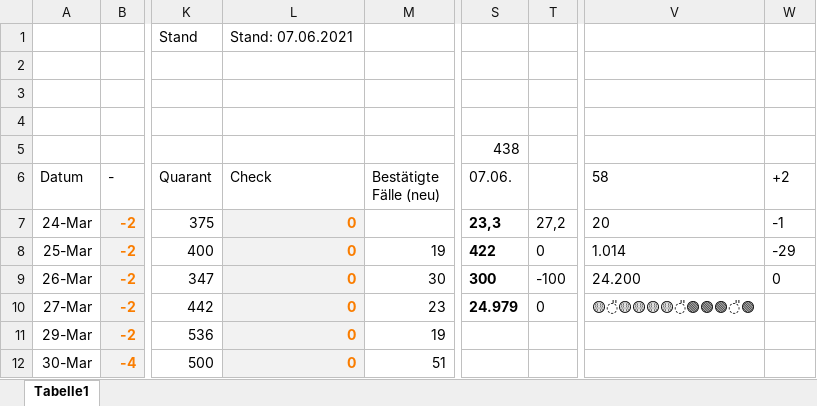
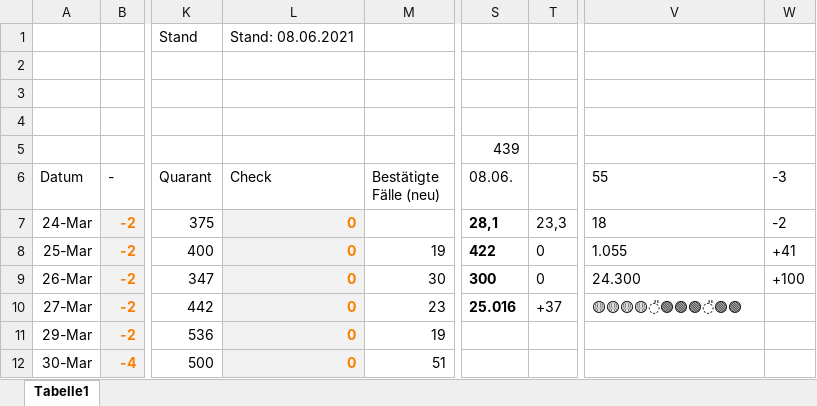
Before and after one commit to dirkschreib/Covid19DUS, an Excel workbook: Covid19DUS.xlsx, sheet Tabelle1, drawn as a sheet; only a part is shown, gaps mark what is left out; values as stored, in another font and other column widths than the file's, no borders; charts and pictures and table styles not drawn; the diff covers the shown part only; the diff names each change by its address in the sheet, - before the commit and + after, or states it on an @@ line.

Commit message:
Stand: 07.06.2021

```diff
--- a/Covid19DUS.xlsx (sheet Tabelle1)
+++ b/Covid19DUS.xlsx (sheet Tabelle1)
-L1 (Check): Stand: 07.06.2021
+L1 (Check): Stand: 08.06.2021
-S5 (08.06.): 438
+S5 (08.06.): 439
-S6: 07.06.
+S6: 08.06.
-V6: 58
+V6: 55
-W6: +2
+W6: -3
-S7 (08.06.): 23,3
+S7 (08.06.): 28,1
-T7: 27,2
+T7: 23,3
-V7 (55): 20
+V7 (55): 18
-W7 (-3): -1
+W7 (-3): -2
-V8 (55): 1.014
+V8 (55): 1.055
-W8 (-3): -29
+W8 (-3): +41
-T9: -100
+T9: 0
-V9 (55): 24.200
+V9 (55): 24.300
-W9 (-3): 0
+W9 (-3): +100
-S10 (08.06.): 24.979
+S10 (08.06.): 25.016
-T10: 0
+T10: +37
-V10 (55): 🟡̎🟡🟡🟡🟡̎🟢🟢🟢̎🟢
+V10 (55): 🟡🟡🟡🟡̎🟢🟢🟢̎🟢🟢
```
Also changed, not shown: 1 added row and 4 edited cells elsewhere in this sheet, charts or pictures, 2 other files.
